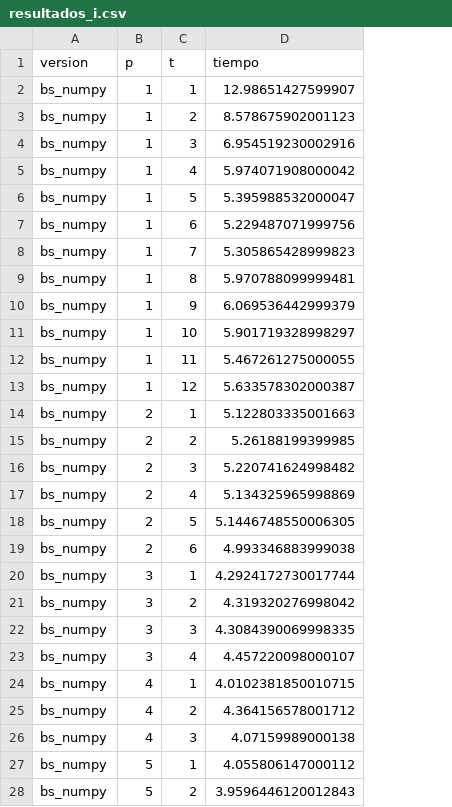
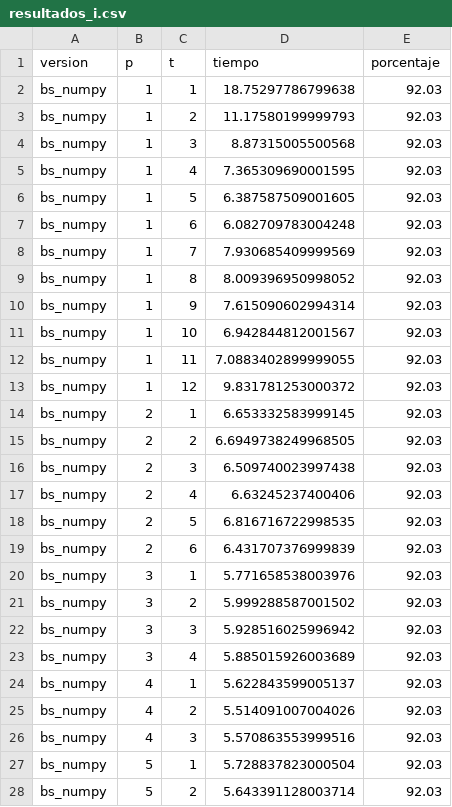
Before and after one commit to Jimenez73/alg_paralelos, a CSV file: tarea_1/results/resultados_i.csv, drawn as a sheet; only a part is shown; the diff covers the shown part only; the diff names each change by its address in the sheet, - before the commit and + after, or states it on an @@ line.

Commit message:
tarea 1 completa y primer commit tarea 2

```diff
--- a/tarea_1/results/resultados_i.csv
+++ b/tarea_1/results/resultados_i.csv
+column E (porcentaje), rows 2-28: all 92.03
-D2 (tiempo): 12.98651427599907
+D2 (tiempo): 18.75297786799638
-D3 (tiempo): 8.578675902001123
+D3 (tiempo): 11.17580199999793
-D4 (tiempo): 6.954519230002916
+D4 (tiempo): 8.87315005500568
-D5 (tiempo): 5.974071908000042
+D5 (tiempo): 7.365309690001595
-D6 (tiempo): 5.395988532000047
+D6 (tiempo): 6.387587509001605
-D7 (tiempo): 5.229487071999756
+D7 (tiempo): 6.082709783004248
-D8 (tiempo): 5.305865428999823
+D8 (tiempo): 7.930685409999569
-D9 (tiempo): 5.970788099999481
+D9 (tiempo): 8.009396950998052
-D10 (tiempo): 6.069536442999379
+D10 (tiempo): 7.615090602994314
-D11 (tiempo): 5.901719328998297
+D11 (tiempo): 6.942844812001567
-D12 (tiempo): 5.467261275000055
+D12 (tiempo): 7.0883402899999055
-D13 (tiempo): 5.633578302000387
+D13 (tiempo): 9.831781253000372
-D14 (tiempo): 5.122803335001663
+D14 (tiempo): 6.653332583999145
-D15 (tiempo): 5.26188199399985
+D15 (tiempo): 6.6949738249968505
-D16 (tiempo): 5.220741624998482
+D16 (tiempo): 6.509740023997438
-D17 (tiempo): 5.134325965998869
+D17 (tiempo): 6.63245237400406
-D18 (tiempo): 5.1446748550006305
+D18 (tiempo): 6.816716722998535
-D19 (tiempo): 4.993346883999038
+D19 (tiempo): 6.431707376999839
-D20 (tiempo): 4.2924172730017744
+D20 (tiempo): 5.771658538003976
-D21 (tiempo): 4.319320276998042
+D21 (tiempo): 5.999288587001502
-D22 (tiempo): 4.3084390069998335
+D22 (tiempo): 5.928516025996942
-D23 (tiempo): 4.457220098000107
+D23 (tiempo): 5.885015926003689
-D24 (tiempo): 4.0102381850010715
+D24 (tiempo): 5.622843599005137
-D25 (tiempo): 4.364156578001712
+D25 (tiempo): 5.514091007004026
-D26 (tiempo): 4.07159989000138
+D26 (tiempo): 5.570863553999516
-D27 (tiempo): 4.055806147000112
+D27 (tiempo): 5.728837823000504
-D28 (tiempo): 3.9596446120012843
+D28 (tiempo): 5.643391128003714
```
Also changed, not shown: 8 edited cells elsewhere in this file, 9 other files.
